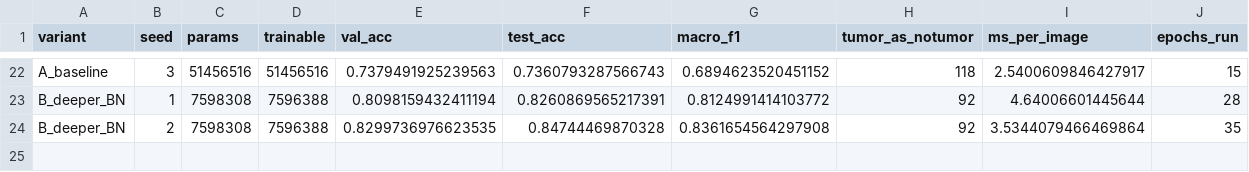
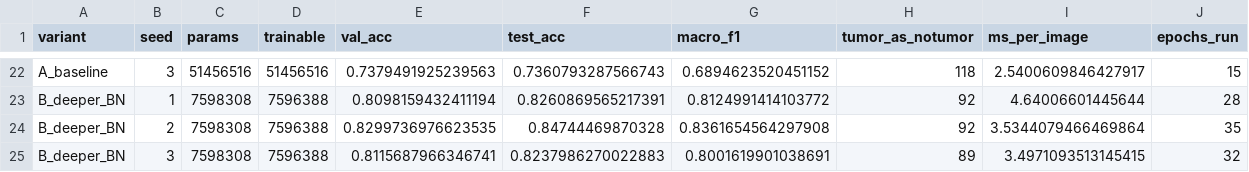
Before and after one commit to Rosierobber/brain-tumor-results, a CSV file: custom_cnn_results/runs_new.csv, drawn as a sheet; only a part is shown, gaps mark what is left out; the diff names each change by its address in the sheet, - before the commit and + after, or states it on an @@ line.

Commit message:
B_deeper_BN seed 3 finished

```diff
--- a/custom_cnn_results/runs_new.csv
+++ b/custom_cnn_results/runs_new.csv
+row 25: B_deeper_BN | 3 | 7598308 | 7596388 | 0.8115687966346741 | 0.8237986270022883 | 0.8001619901038691 | 89 | 3.4971093513145415 | 32
```
Also changed, not shown: 2 other files.
